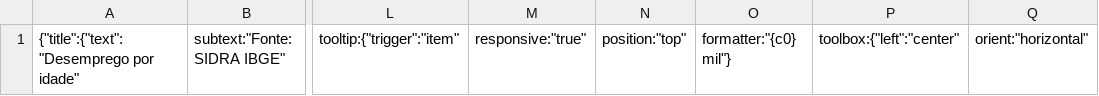
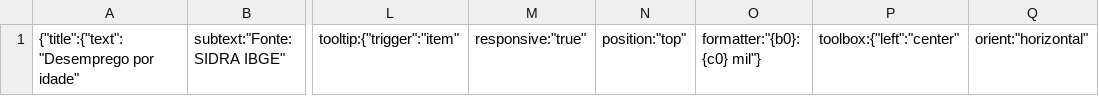
Before and after one commit to cienciadedadosnaep/rs_dados_trabalhoemprego_desemprego, a CSV file: data/desemprego_idade.csv, drawn as a sheet; only a part is shown, gaps mark what is left out; the diff names each change by its address in the sheet, - before the commit and + after, or states it on an @@ line.

```diff
--- a/data/desemprego_idade.csv
+++ b/data/desemprego_idade.csv
-O1: formatter:"{c0} mil"}
+O1: formatter:"{b0}: {c0} mil"}
```
Also changed, not shown: data/desemprego_raçacor.csv, data/desemprego_sexo.csv, 5 other files.
